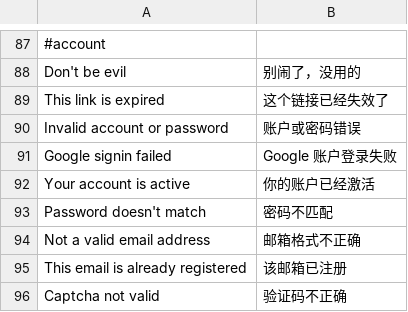
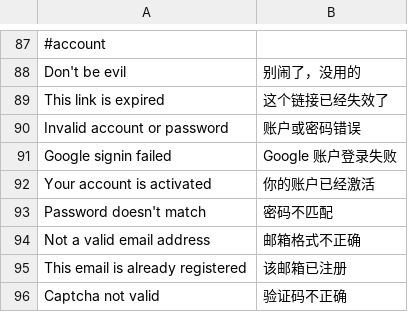
Before and after one commit to pythoncn/june, a CSV file: june/_locale/zh_CN.csv, drawn as a sheet; only a part is shown, gaps mark what is left out.

Commit message:
active -> activated.

```diff
--- a/june/_locale/zh_CN.csv
+++ b/june/_locale/zh_CN.csv
@@ -91,3 +91,3 @@
 "Google signin failed","Google 账户登录失败"
-"Your account is active","你的账户已经激活"
+"Your account is activated","你的账户已经激活"
 "Password doesn't match","密码不匹配"
```
Also changed, not shown: 1 other file.
